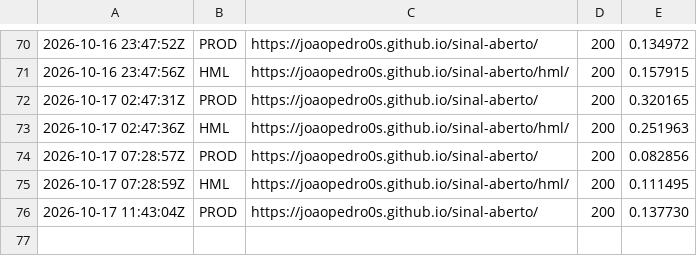
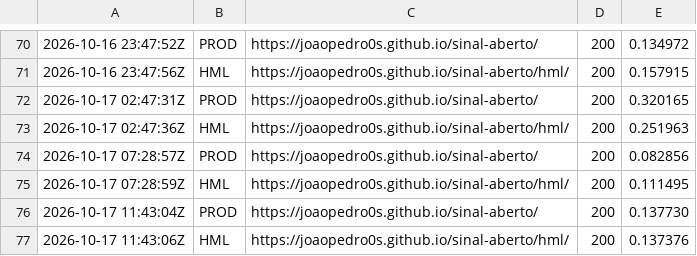
Before and after one commit to Joaopedro0s/sinal-aberto, a CSV file: status/sondas.csv, drawn as a sheet; only a part is shown, gaps mark what is left out; the diff names each change by its address in the sheet, - before the commit and + after, or states it on an @@ line.

```diff
--- a/status/sondas.csv
+++ b/status/sondas.csv
+row 77: 2026-10-17 11:43:06Z | HML | https://joaopedro0s.github.io/sinal-aberto/hml/ | 200 | 0.137376
```
